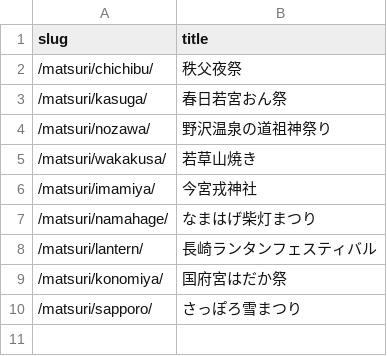
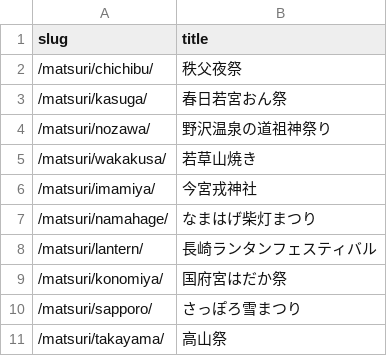
Before and after one commit to chinanago38/omatsuri-net, a TSV file: tools/photos/targets.tsv, drawn as a sheet.

```diff
--- a/tools/photos/targets.tsv
+++ b/tools/photos/targets.tsv
@@ -10 +10,2 @@ slug	title
 /matsuri/sapporo/	さっぽろ雪まつり
+/matsuri/takayama/	高山祭
```
Also changed, not shown: 18 other files.
